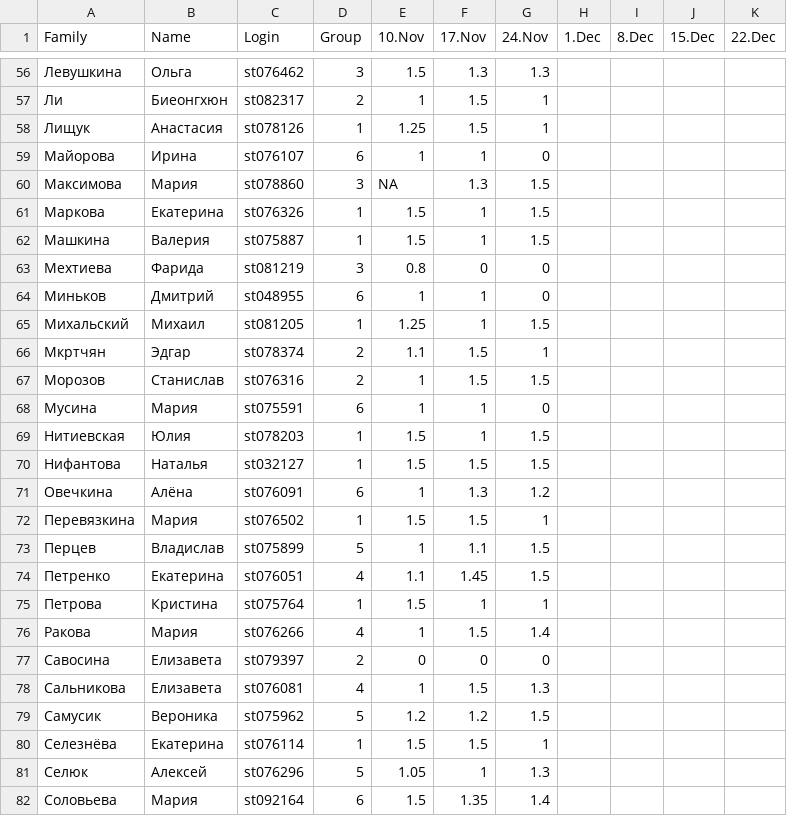
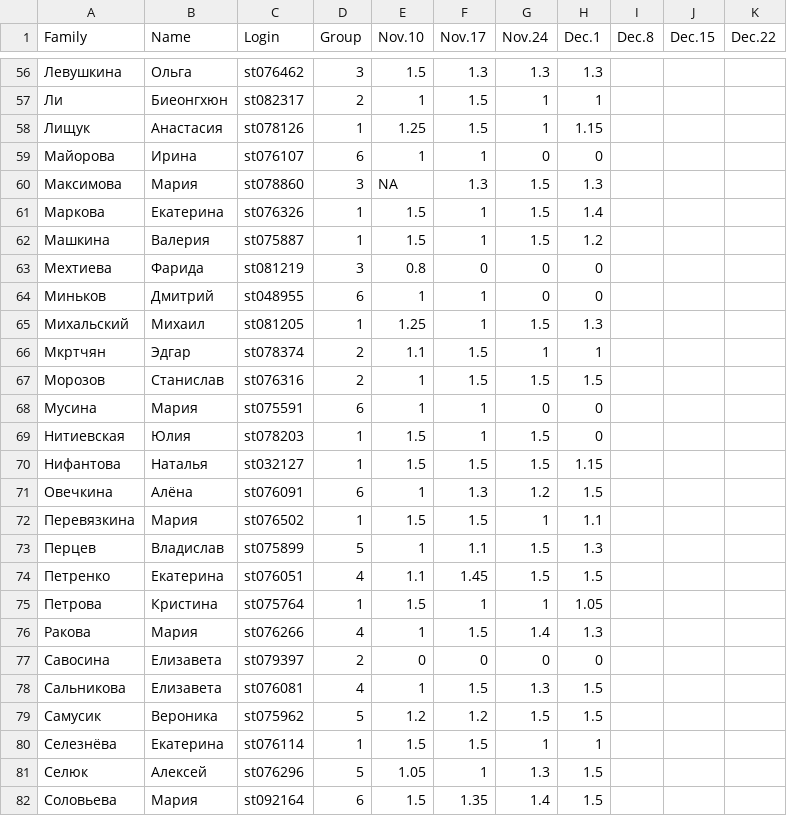
Before and after one commit to polydora/General-ecology, a CSV file: data/Семинары по общей экологии - Sheet1.csv, drawn as a sheet; only a part is shown, gaps mark what is left out; the diff covers the shown part only.

```diff
--- a/data/Семинары по общей экологии - Sheet1.csv
+++ b/data/Семинары по общей экологии - Sheet1.csv
@@ -1 +1 @@
-Family,Name,Login,Group,10.Nov,17.Nov,24.Nov,1.Dec,8.Dec,15.Dec,22.Dec
+Family,Name,Login,Group,Nov.10,Nov.17,Nov.24,Dec.1,Dec.8,Dec.15,Dec.22
@@ -56,27 +56,27 @@ Family,Name,Login,Group,10.Nov,17.Nov,24.Nov,1.Dec,8.Dec,15.Dec,22.Dec
-Левушкина,Ольга,st076462,3,1.5,1.3,1.3,,,,
-Ли,Биеонгхюн,st082317,2,1,1.5,1,,,,
-Лищук,Анастасия,st078126,1,1.25,1.5,1,,,,
-Майорова,Ирина,st076107,6,1,1,0,,,,
-Максимова,Мария,st078860,3,NA,1.3,1.5,,,,
-Маркова,Екатерина,st076326,1,1.5,1,1.5,,,,
-Машкина,Валерия,st075887,1,1.5,1,1.5,,,,
-Мехтиева,Фарида,st081219,3,0.8,0,0,,,,
-Миньков,Дмитрий,st048955,6,1,1,0,,,,
-Михальский,Михаил,st081205,1,1.25,1,1.5,,,,
-Мкртчян,Эдгар,st078374,2,1.1,1.5,1,,,,
-Морозов,Станислав,st076316,2,1,1.5,1.5,,,,
-Мусина,Мария,st075591,6,1,1,0,,,,
-Нитиевская,Юлия,st078203,1,1.5,1,1.5,,,,
-Нифантова,Наталья,st032127,1,1.5,1.5,1.5,,,,
-Овечкина,Алёна,st076091,6,1,1.3,1.2,,,,
-Перевязкина,Мария,st076502,1,1.5,1.5,1,,,,
-Перцев,Владислав,st075899,5,1,1.1,1.5,,,,
-Петренко,Екатерина,st076051,4,1.1,1.45,1.5,,,,
-Петрова,Кристина,st075764,1,1.5,1,1,,,,
-Ракова,Мария,st076266,4,1,1.5,1.4,,,,
-Савосина,Елизавета,st079397,2,0,0,0,,,,
-Сальникова,Елизавета,st076081,4,1,1.5,1.3,,,,
-Самусик,Вероника,st075962,5,1.2,1.2,1.5,,,,
-Селезнёва,Екатерина,st076114,1,1.5,1.5,1,,,,
-Селюк,Алексей,st076296,5,1.05,1,1.3,,,,
-Соловьева,Мария,st092164,6,1.5,1.35,1.4,,,,
+Левушкина,Ольга,st076462,3,1.5,1.3,1.3,1.3,,,
+Ли,Биеонгхюн,st082317,2,1,1.5,1,1,,,
+Лищук,Анастасия,st078126,1,1.25,1.5,1,1.15,,,
+Майорова,Ирина,st076107,6,1,1,0,0,,,
+Максимова,Мария,st078860,3,NA,1.3,1.5,1.3,,,
+Маркова,Екатерина,st076326,1,1.5,1,1.5,1.4,,,
+Машкина,Валерия,st075887,1,1.5,1,1.5,1.2,,,
+Мехтиева,Фарида,st081219,3,0.8,0,0,0,,,
+Миньков,Дмитрий,st048955,6,1,1,0,0,,,
+Михальский,Михаил,st081205,1,1.25,1,1.5,1.3,,,
+Мкртчян,Эдгар,st078374,2,1.1,1.5,1,1,,,
+Морозов,Станислав,st076316,2,1,1.5,1.5,1.5,,,
+Мусина,Мария,st075591,6,1,1,0,0,,,
+Нитиевская,Юлия,st078203,1,1.5,1,1.5,0,,,
+Нифантова,Наталья,st032127,1,1.5,1.5,1.5,1.15,,,
+Овечкина,Алёна,st076091,6,1,1.3,1.2,1.5,,,
+Перевязкина,Мария,st076502,1,1.5,1.5,1,1.1,,,
+Перцев,Владислав,st075899,5,1,1.1,1.5,1.3,,,
+Петренко,Екатерина,st076051,4,1.1,1.45,1.5,1.5,,,
+Петрова,Кристина,st075764,1,1.5,1,1,1.05,,,
+Ракова,Мария,st076266,4,1,1.5,1.4,1.3,,,
+Савосина,Елизавета,st079397,2,0,0,0,0,,,
+Сальникова,Елизавета,st076081,4,1,1.5,1.3,1.5,,,
+Самусик,Вероника,st075962,5,1.2,1.2,1.5,1.5,,,
+Селезнёва,Екатерина,st076114,1,1.5,1.5,1,1,,,
+Селюк,Алексей,st076296,5,1.05,1,1.3,1.5,,,
+Соловьева,Мария,st092164,6,1.5,1.35,1.4,1.5,,,
```
Also changed, not shown: 69 edited cells elsewhere in this file, 7 other files.
